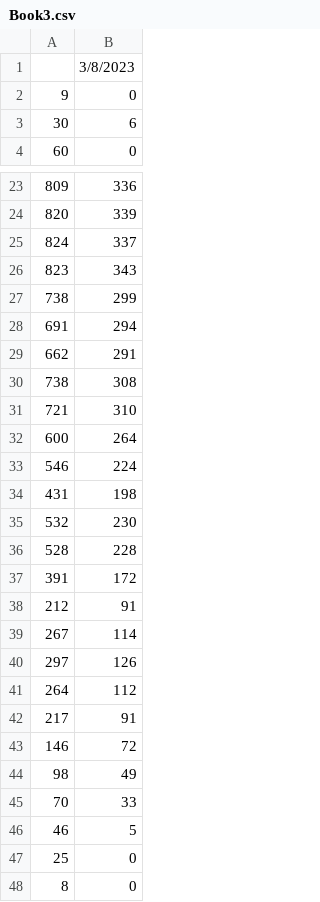
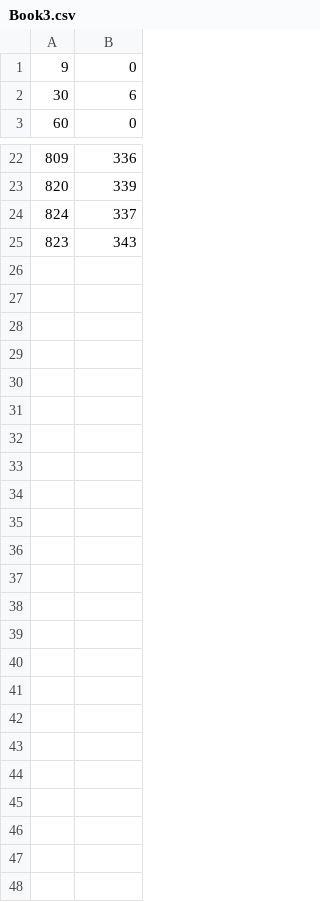
Before and after one commit to kantrV/testcode, a CSV file: Book3.csv, drawn as a sheet; only a part is shown, gaps mark what is left out; the diff names each change by its address in the sheet, - before the commit and + after, or states it on an @@ line.

Commit message:
Update Book3.csv

```diff
--- a/Book3.csv
+++ b/Book3.csv
-row 1:  | 3/8/2023
-row 27: 738 | 299
-row 28: 691 | 294
-row 29: 662 | 291
-row 30: 738 | 308
-row 31: 721 | 310
-row 32: 600 | 264
-row 33: 546 | 224
-row 34: 431 | 198
-row 35: 532 | 230
-row 36: 528 | 228
-row 37: 391 | 172
-row 38: 212 | 91
-row 39: 267 | 114
-row 40: 297 | 126
-row 41: 264 | 112
-row 42: 217 | 91
-row 43: 146 | 72
-row 44: 98 | 49
-row 45: 70 | 33
-row 46: 46 | 5
-row 47: 25 | 0
-row 48: 8 | 0
```
